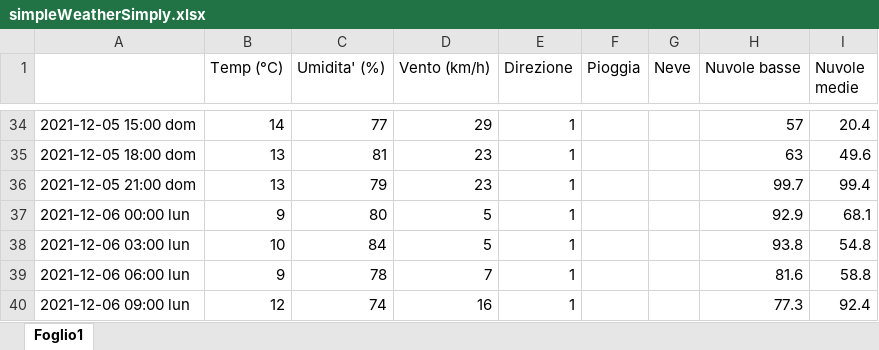
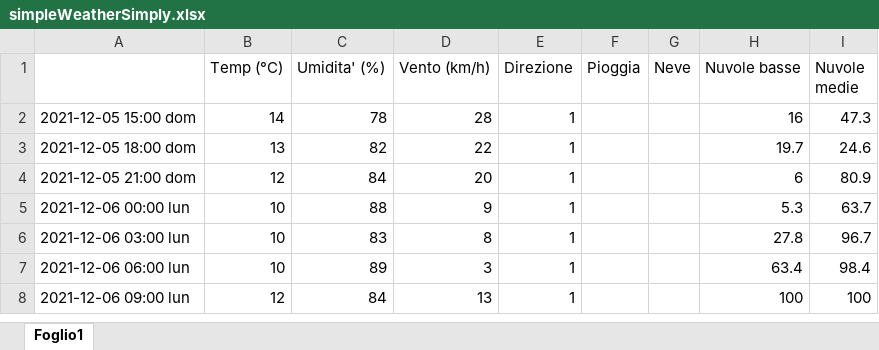
Before and after one commit to remotomasi/ngrib, an Excel workbook: simpleWeatherSimply.xlsx, sheet Foglio1, drawn as a sheet; only a part is shown, gaps mark what is left out; values as stored, in another font and other column widths than the file's, no cell formats; charts and pictures not drawn; addresses are those after the commit; the diff covers the shown part only; the diff names each change by its address in the sheet, - before the commit and + after, or states it on an @@ line.

```diff
--- a/simpleWeatherSimply.xlsx (sheet Foglio1)
+++ b/simpleWeatherSimply.xlsx (sheet Foglio1)
-C2 (Umidita' (%)): 77
+C2 (Umidita' (%)): 78
-D2 (Vento (km/h)): 29
+D2 (Vento (km/h)): 28
-H2 (Nuvole basse): 57
+H2 (Nuvole basse): 16
-I2 (Nuvole medie): 20.4
+I2 (Nuvole medie): 47.3
-C3 (Umidita' (%)): 81
+C3 (Umidita' (%)): 82
-D3 (Vento (km/h)): 23
+D3 (Vento (km/h)): 22
-H3 (Nuvole basse): 63
+H3 (Nuvole basse): 19.7
-I3 (Nuvole medie): 49.6
+I3 (Nuvole medie): 24.6
-B4 (Temp (°C)): 13
+B4 (Temp (°C)): 12
-C4 (Umidita' (%)): 79
+C4 (Umidita' (%)): 84
-D4 (Vento (km/h)): 23
+D4 (Vento (km/h)): 20
-H4 (Nuvole basse): 99.7
+H4 (Nuvole basse): 6
-I4 (Nuvole medie): 99.4
+I4 (Nuvole medie): 80.9
-B5 (Temp (°C)): 9
+B5 (Temp (°C)): 10
-C5 (Umidita' (%)): 80
+C5 (Umidita' (%)): 88
-D5 (Vento (km/h)): 5
+D5 (Vento (km/h)): 9
-H5 (Nuvole basse): 92.9
+H5 (Nuvole basse): 5.3
-I5 (Nuvole medie): 68.1
+I5 (Nuvole medie): 63.7
-C6 (Umidita' (%)): 84
+C6 (Umidita' (%)): 83
-D6 (Vento (km/h)): 5
+D6 (Vento (km/h)): 8
-H6 (Nuvole basse): 93.8
+H6 (Nuvole basse): 27.8
-I6 (Nuvole medie): 54.8
+I6 (Nuvole medie): 96.7
-B7 (Temp (°C)): 9
+B7 (Temp (°C)): 10
-C7 (Umidita' (%)): 78
+C7 (Umidita' (%)): 89
-D7 (Vento (km/h)): 7
+D7 (Vento (km/h)): 3
-H7 (Nuvole basse): 81.6
+H7 (Nuvole basse): 63.4
-I7 (Nuvole medie): 58.8
+I7 (Nuvole medie): 98.4
-C8 (Umidita' (%)): 74
+C8 (Umidita' (%)): 84
-D8 (Vento (km/h)): 16
+D8 (Vento (km/h)): 13
-H8 (Nuvole basse): 77.3
+H8 (Nuvole basse): 100
-I8 (Nuvole medie): 92.4
+I8 (Nuvole medie): 100
```
Also changed, not shown: 32 added rows, 32 removed rows and 21 edited cells elsewhere in this sheet, cell formats, charts or pictures, final.xlsx, simpleWeather.xlsx, 3 other files.
